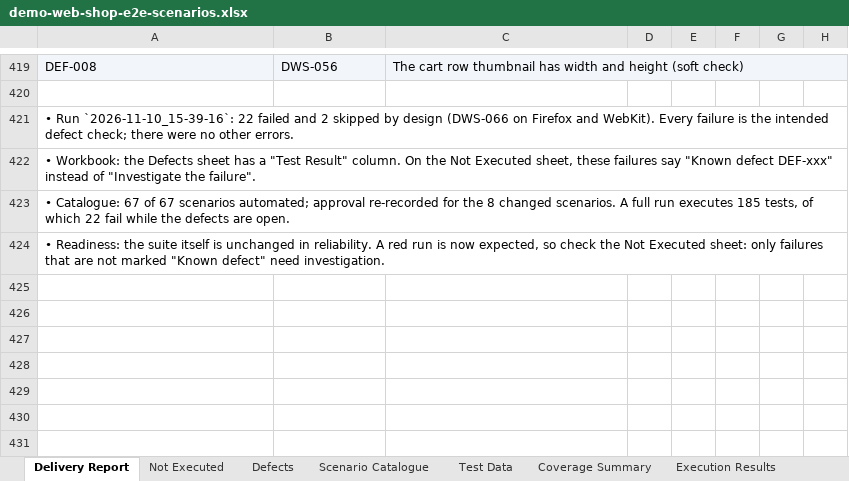
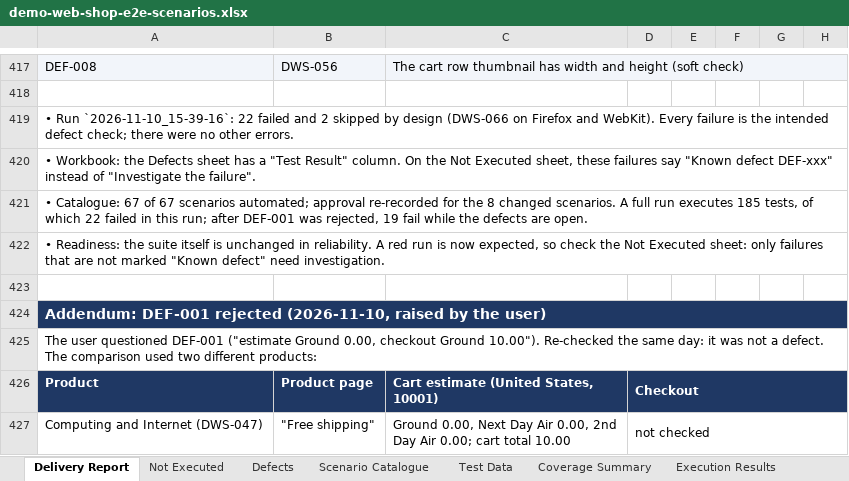
Before and after one commit to pamela-pursuit/URL-driven-Playwright-E2E-automation, an Excel workbook: test-plans/demo-web-shop/demo-web-shop-e2e-scenarios.xlsx, sheet Delivery Report, drawn as a sheet; only a part is shown, gaps mark what is left out; values as stored, in another font and other column widths than the file's, no borders; addresses are those after the commit; the diff covers the shown part only; the diff names each change by its address in the sheet, - before the commit and + after, or states it on an @@ line.

```diff
--- a/test-plans/demo-web-shop/demo-web-shop-e2e-scenarios.xlsx (sheet Delivery Report)
+++ b/test-plans/demo-web-shop/demo-web-shop-e2e-scenarios.xlsx (sheet Delivery Report)
-A421: …which 22 fail while…
+A421: …which 22 failed in this run; after DEF-001 was rejected, 19 fail while…
+row 423: (empty)
+row 424: Addendum: DEF-001 rejected (2026-11-10, raised by the user)
+row 425: The user questioned DEF-001 ("estimate Ground 0.00, checkout Ground 10.00"). Re-checked the same day: it was not a defect. The comparison used two different products:
+row 426: Product | Product page | Cart estimate (United States, 10001) | Checkout
+row 427: Computing and Internet (DWS-047) | "Free shipping" | Ground 0.00, Next Day Air 0.00, 2nd Day Air 0.00; cart total 10.00 | not checked
```
Also changed, not shown: 7 added rows, 3 removed rows and 15 edited cells elsewhere in this sheet, sheet Not Executed, sheet Execution Results, sheet Coverage Summary, sheet Defects, sheet Scenario Catalogue, sheet Risks and Assumptions.
